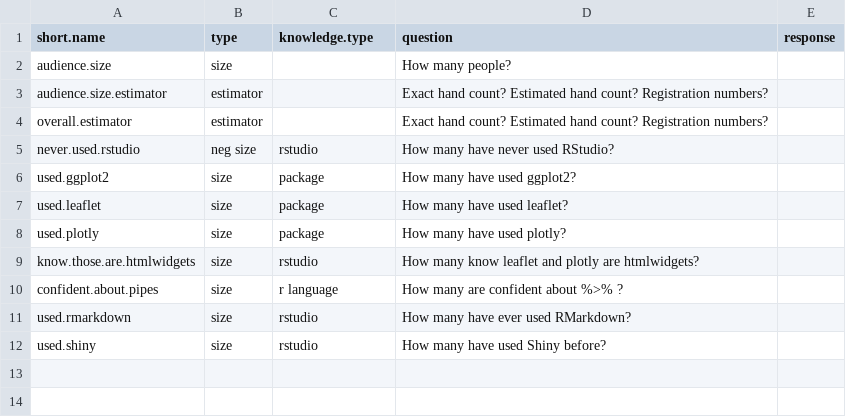
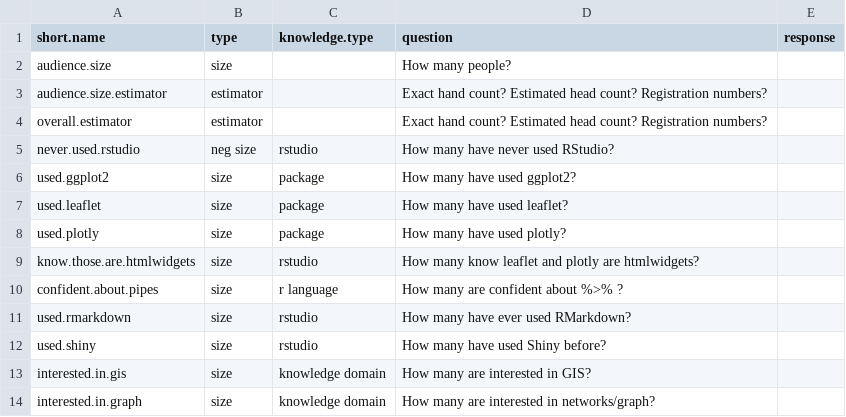
Before and after one commit to visibledata/r-live-demo, a CSV file: data/basic-questions.csv, drawn as a sheet.

```diff
--- a/data/basic-questions.csv
+++ b/data/basic-questions.csv
@@ -2,4 +2,4 @@
 audience.size,size,,How many people?,
-audience.size.estimator,estimator,,Exact hand count? Estimated hand count? Registration numbers?,
-overall.estimator,estimator,,Exact hand count? Estimated hand count? Registration numbers?,
+audience.size.estimator,estimator,,Exact hand count? Estimated head count? Registration numbers?,
+overall.estimator,estimator,,Exact hand count? Estimated head count? Registration numbers?,
 never.used.rstudio,neg size,rstudio,How many have never used RStudio?,
@@ -12 +12,3 @@ used.rmarkdown,size,rstudio,How many have ever used RMarkdown?,
 used.shiny,size,rstudio,How many have used Shiny before?,
+interested.in.gis,size,knowledge domain,How many are interested in GIS?,
+interested.in.graph,size,knowledge domain,How many are interested in networks/graph?,
```
Also changed, not shown: data/example_basic-questions.csv, 5 other files.
